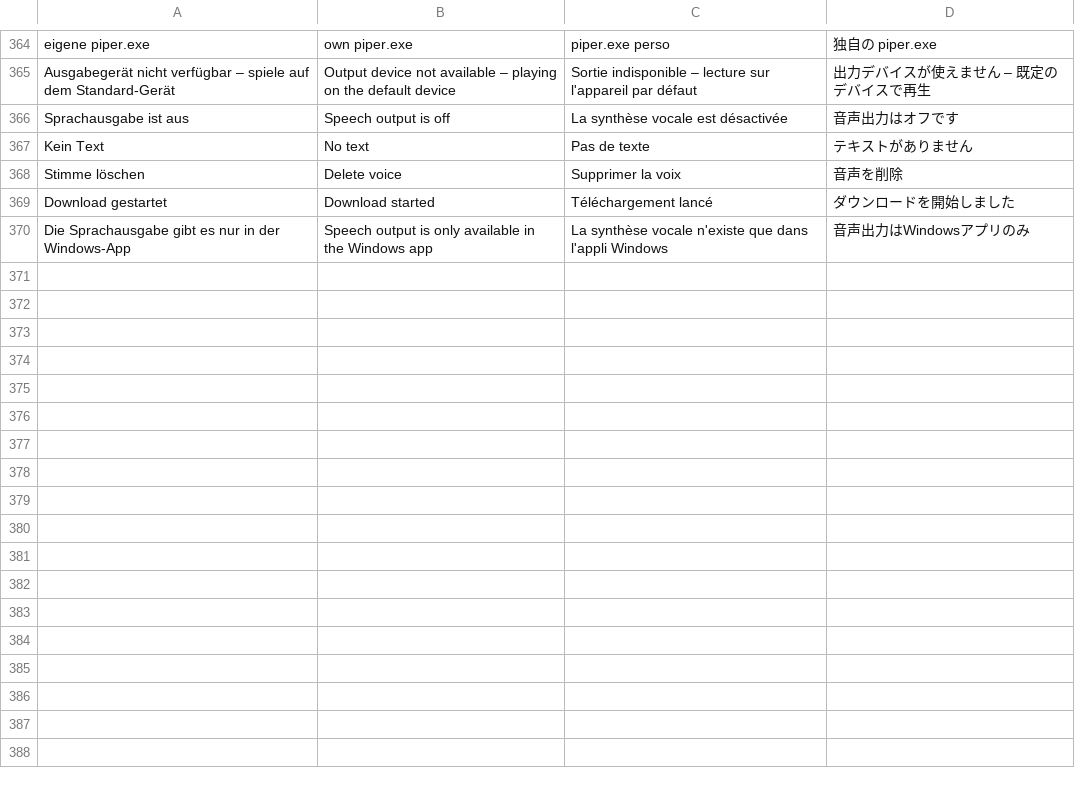
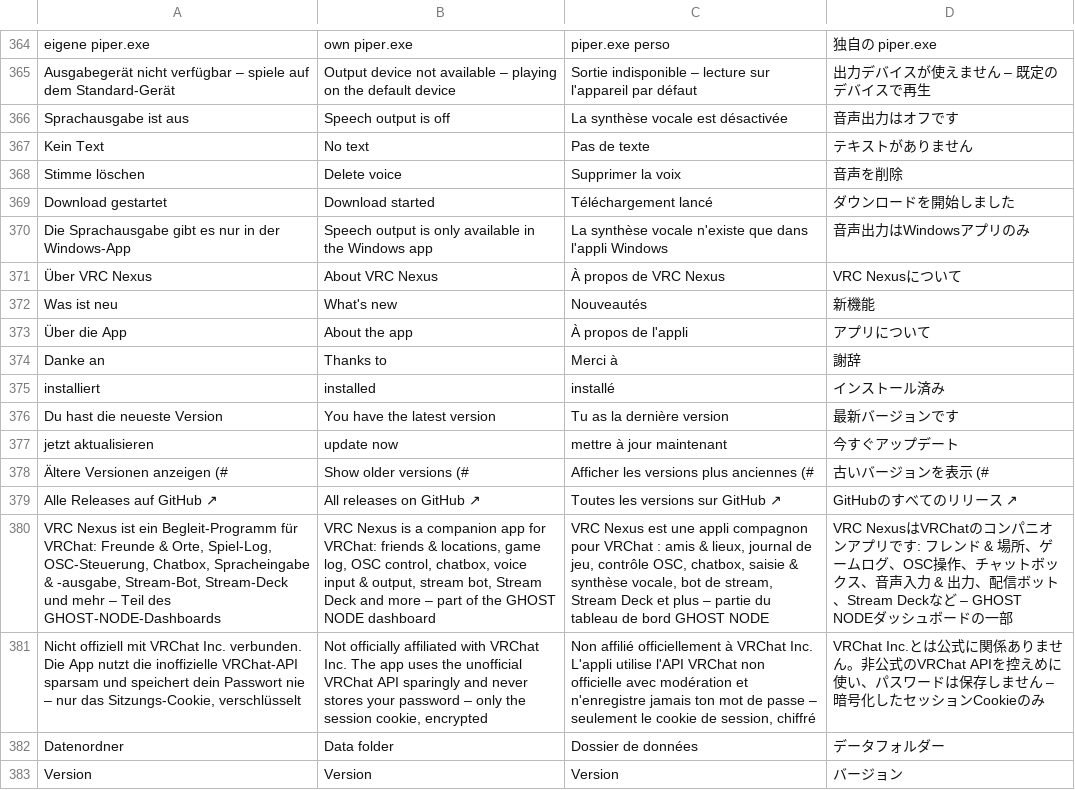
Before and after one commit to xxloonaxx/dashbord, a TSV file: apps/vrc-nexus/renderer/i18n/09.tsv, drawn as a sheet; only a part is shown, gaps mark what is left out; the diff names each change by its address in the sheet, - before the commit and + after, or states it on an @@ line.

```diff
--- a/apps/vrc-nexus/renderer/i18n/09.tsv
+++ b/apps/vrc-nexus/renderer/i18n/09.tsv
+row 371: Über VRC Nexus | About VRC Nexus | À propos de VRC Nexus | VRC Nexusについて
+row 372: Was ist neu | What's new | Nouveautés | 新機能
+row 373: Über die App | About the app | À propos de l'appli | アプリについて
+row 374: Danke an | Thanks to | Merci à | 謝辞
+row 375: installiert | installed | installé | インストール済み
+row 376: Du hast die neueste Version | You have the latest version | Tu as la dernière version | 最新バージョンです
+row 377: jetzt aktualisieren | update now | mettre à jour maintenant | 今すぐアップデート
+row 378: Ältere Versionen anzeigen (# | Show older versions (# | Afficher les versions plus anciennes (# | 古いバージョンを表示 (#
+row 379: Alle Releases auf GitHub ↗ | All releases on GitHub ↗ | Toutes les versions sur GitHub ↗ | GitHubのすべてのリリース ↗
+row 380: VRC Nexus ist ein Begleit-Programm für VRChat: Freunde & Orte, Spiel-Log, OSC-Steuerung, Chatbox, Spracheingabe & -ausgabe, Stream-Bot, Stream-Deck und mehr – Teil des GHOST-NODE-Dashboards | VRC Nexus is a companion app for VRChat: friends & locations, game log, OSC control, chatbox, voice input & output, stream bot, Stream Deck and more – part of the GHOST NODE dashboard | VRC Nexus est une appli compagnon pour VRChat : amis & lieux, journal de jeu, contrôle OSC, chatbox, saisie & synthèse vocale, bot de stream, Stream Deck et plus – partie du tableau de bord GHOST NODE | VRC NexusはVRChatのコンパニオンアプリです: フレンド & 場所、ゲームログ、OSC操作、チャットボックス、音声入力 & 出力、配信ボット、Stream Deckなど – GHOST NODEダッシュボードの一部
+row 381: Nicht offiziell mit VRChat Inc. verbunden. Die App nutzt die inoffizielle VRChat-API sparsam und speichert dein Passwort nie – nur das Sitzungs-Cookie, verschlüsselt | Not officially affiliated with VRChat Inc. The app uses the unofficial VRChat API sparingly and never stores your password – only the session cookie, encrypted | Non affilié officiellement à VRChat Inc. L'appli utilise l'API VRChat non officielle avec modération et n'enregistre jamais ton mot de passe – seulement le cookie de session, chiffré | VRChat Inc.とは公式に関係ありません。非公式のVRChat APIを控えめに使い、パスワードは保存しません – 暗号化したセッションCookieのみ
+row 382: Datenordner | Data folder | Dossier de données | データフォルダー
+row 383: Version | Version | Version | バージョン
```
Also changed, not shown: 14 other files.
